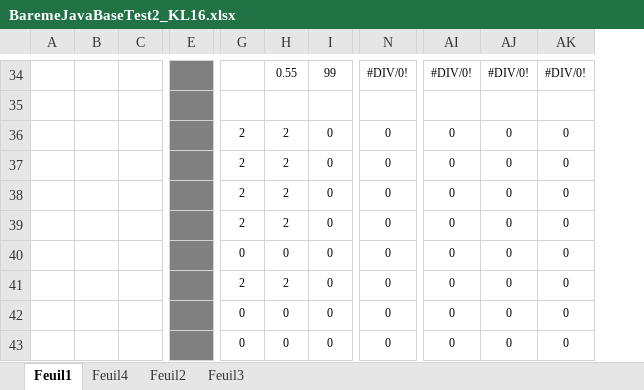
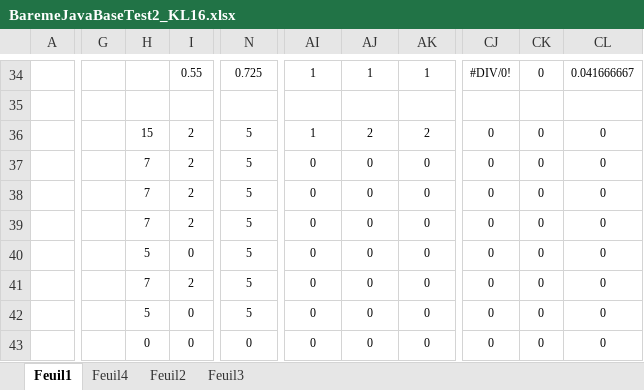
Before and after one commit to chriscerque/JavaBAseKL16_2, an Excel workbook: BaremeJavaBaseTest2_KL16.xlsx, sheet Feuil1, drawn as a sheet; only a part is shown, gaps mark what is left out; values as stored, in another font and other column widths than the file's, no borders; conditional formats not drawn; removed rows and columns are numbered as before the commit, all else as after; the diff covers the shown part only; the diff names each change by its address in the sheet, - before the commit and + after, or states it on an @@ line.

```diff
--- a/BaremeJavaBaseTest2_KL16.xlsx (sheet Feuil1)
+++ b/BaremeJavaBaseTest2_KL16.xlsx (sheet Feuil1)
@@ column B hidden, empty @@
@@ column C hidden, empty @@
@@ column E hidden, empty @@
+column CJ, rows 34-43: #DIV/0! |  | 0 | 0 | 0 | 0 | 0 | 0 | 0 | 0
+column CK, rows 34-43: 0 |  | 0 | 0 | 0 | 0 | 0 | 0 | 0 | 0
+column CL, rows 34-43: 0.041666667 |  | 0 | 0 | 0 | 0 | 0 | 0 | 0 | 0
-H34: 0.55
+H34: (empty)
-I34: 99
+I34: 0.55
-N34: #DIV/0!
+N34: 0.725
-AI34: #DIV/0!
+AI34: 1
-AJ34: #DIV/0!
+AJ34: 1
-AK34: #DIV/0!
+AK34: 1
-G36:G39: 2
+G36:G39: (empty)
-H36: 2
+H36: 15
-I36:I39: 0
+I36:I39: 2
-N36:N42: 0
+N36:N42: 5
-AI36: 0
+AI36: 1
-AJ36: 0
+AJ36: 2
-AK36: 0
+AK36: 2
-H37:H39: 2
+H37:H39: 7
-G40: 0
+G40: (empty)
-H40: 0
+H40: 5
-G41: 2
+G41: (empty)
-H41: 2
+H41: 7
-I41: 0
+I41: 2
-G42:G43: 0
+G42:G43: (empty)
-H42: 0
+H42: 5
```
Also changed, not shown: 26 added rows, 26 removed rows, 215 edited cells and cell formats elsewhere in this sheet, formulas that keep their value, hidden cells, 35 other files.
